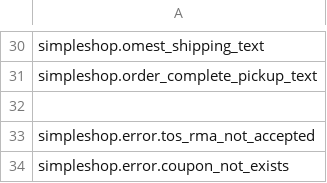
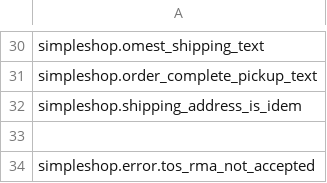
Before and after one commit to kreatifIT/Simpleshop, a CSV file: lang/sprog.csv, drawn as a sheet; only a part is shown, gaps mark what is left out; the shorter side is filled out with more unchanged rows; the diff names each change by its address in the sheet, - before the commit and + after, or states it on an @@ line.

Commit message:
addressing added

```diff
--- a/lang/sprog.csv
+++ b/lang/sprog.csv
+row 32: simpleshop.shipping_address_is_idem
```
Also changed, not shown: 16 other files.
